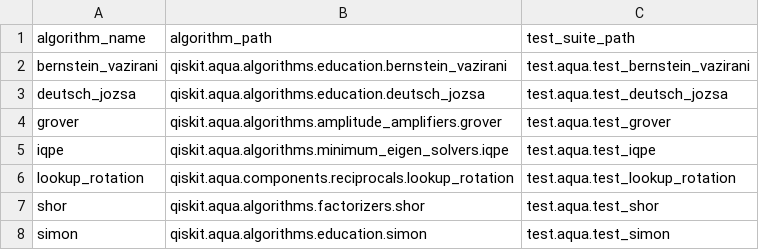
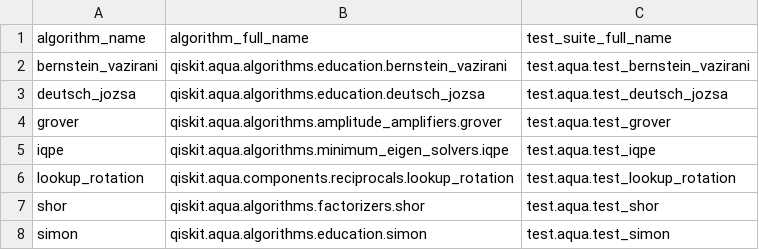
Before and after one commit to jose/qmutpy-experiments, a CSV file: qiskit-aqua-support/subjects.csv, drawn as a sheet.

Commit message:
Fixed header.

```diff
--- a/qiskit-aqua-support/subjects.csv
+++ b/qiskit-aqua-support/subjects.csv
@@ -1,2 +1,2 @@
-algorithm_name,algorithm_path,test_suite_path
+algorithm_name,algorithm_full_name,test_suite_full_name
 bernstein_vazirani,qiskit.aqua.algorithms.education.bernstein_vazirani,test.aqua.test_bernstein_vazirani
```
